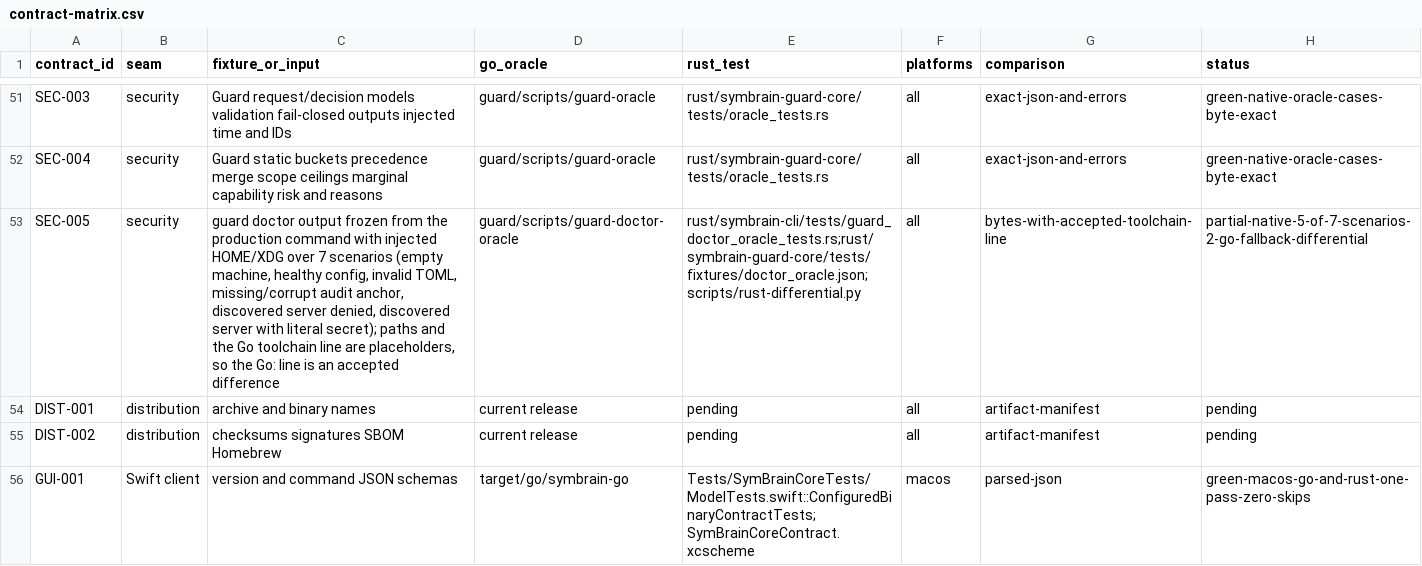
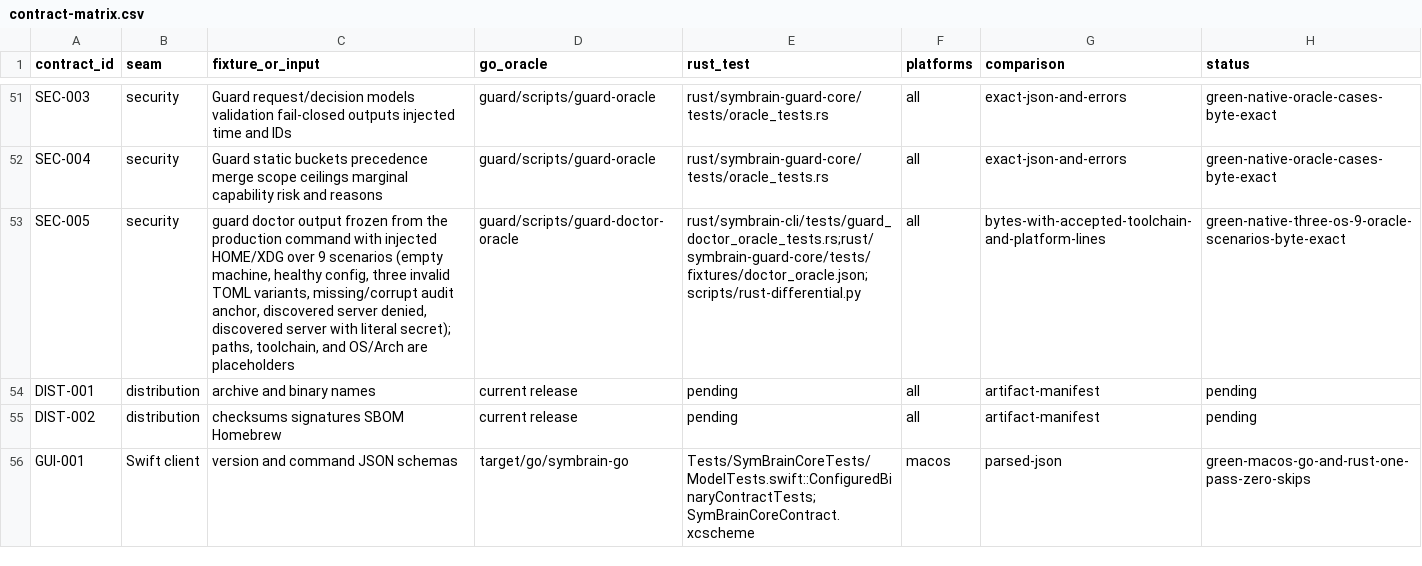
Before and after one commit to danieljustus/symaira-brain, a CSV file: migration/contract-matrix.csv, drawn as a sheet; only a part is shown, gaps mark what is left out; the diff names each change by its address in the sheet, - before the commit and + after, or states it on an @@ line.

Commit message:
feat: complete native Guard doctor oracle diagnostics (#677)
* feat: port guard doctor anchor syntax diagnostics

* feat: port guard doctor TOML diagnostics

* fix: satisfy strict Guard doctor lint

* fix: use native separators for Guard discovery paths

* fix: clean Guard source paths across platforms

* docs: record native Guard doctor parity across three OS

* fix: close broker calls before signaling read shutdown

```diff
--- a/migration/contract-matrix.csv
+++ b/migration/contract-matrix.csv
-C53 (fixture_or_input): …HOME/XDG over 7 scenarios (empty machine, healthy config, invalid TOML, missing/corrupt audit anchor, discovered server denied, discovered server with literal secret); paths and the Go toolchain line are placeholders, so the Go: line is an accepted difference
+C53 (fixture_or_input): …HOME/XDG over 9 scenarios (empty machine, healthy config, three invalid TOML variants, missing/corrupt audit anchor, discovered server denied, discovered server with literal secret); paths, toolchain, and OS/Arch are placeholders
-G53 (comparison): bytes-with-accepted-toolchain-line
+G53 (comparison): bytes-with-accepted-toolchain-and-platform-lines
-H53 (status): partial-native-5-of-7-scenarios-2-go-fallback-differential
+H53 (status): green-native-three-os-9-oracle-scenarios-byte-exact
```
Also changed, not shown: 9 other files.
